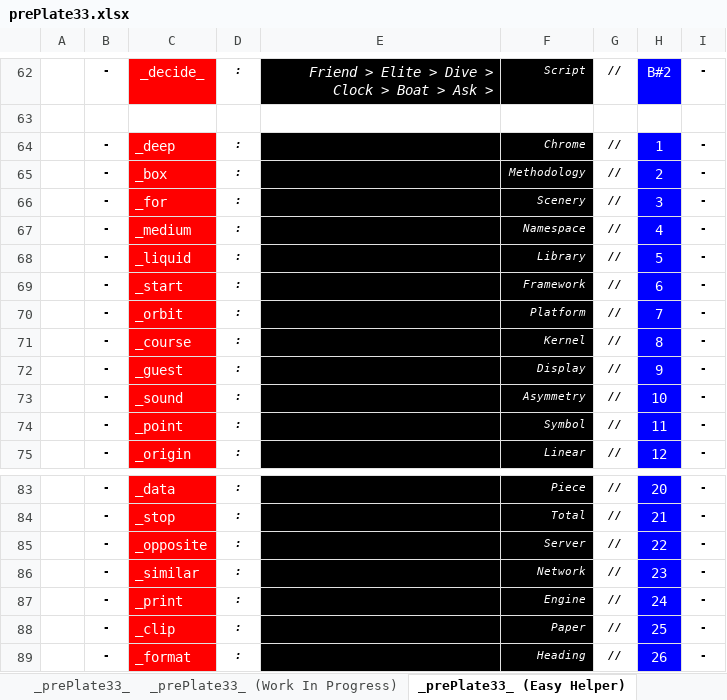
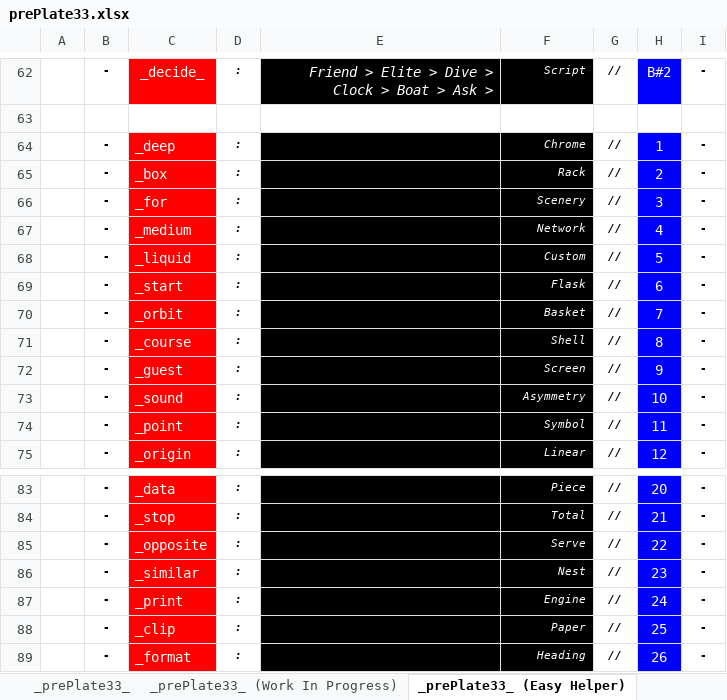
Before and after one commit to openroot/prePlate33, an Excel workbook: prePlate33/Offline Documents (Periodic)/prePlate33.xlsx, sheet _prePlate33_ (Easy Helper), drawn as a sheet; only a part is shown, gaps mark what is left out; values as stored, in another font and other column widths than the file's, no borders; charts and pictures not drawn; the diff covers the shown part only; the diff names each change by its address in the sheet, - before the commit and + after, or states it on an @@ line.

```diff
--- a/prePlate33/Offline Documents (Periodic)/prePlate33.xlsx (sheet _prePlate33_ (Easy Helper))
+++ b/prePlate33/Offline Documents (Periodic)/prePlate33.xlsx (sheet _prePlate33_ (Easy Helper))
-F65: Methodology
+F65: Rack
-F67: Namespace
+F67: Network
-F68: Library
+F68: Custom
-F69: Framework
+F69: Flask
-F70: Platform
+F70: Basket
-F71: Kernel
+F71: Shell
-F72: Display
+F72: Screen
-F85: Server
+F85: Serve
-F86: Network
+F86: Nest
```
Also changed, not shown: 32 edited cells elsewhere in this sheet, 7 other files.
